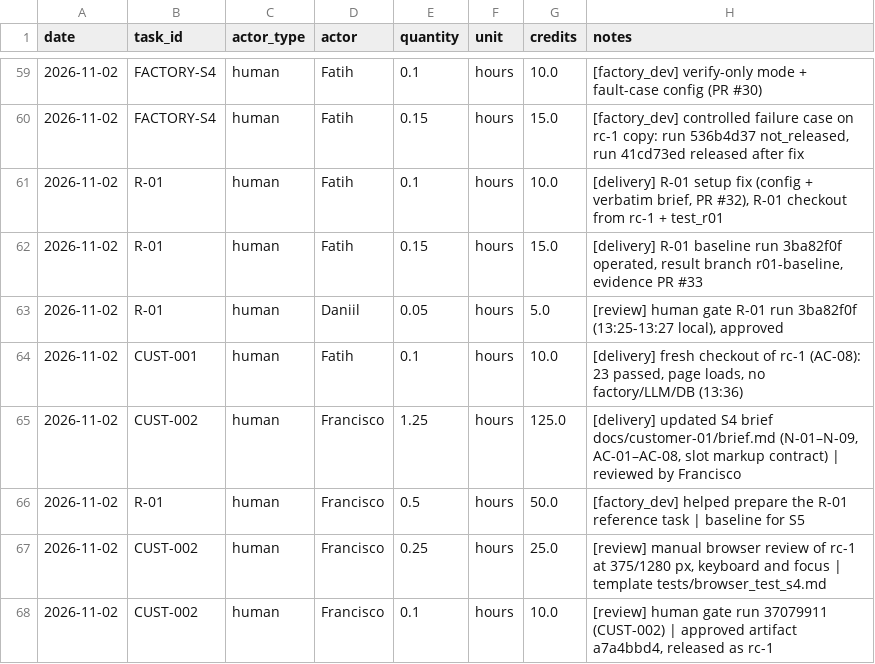
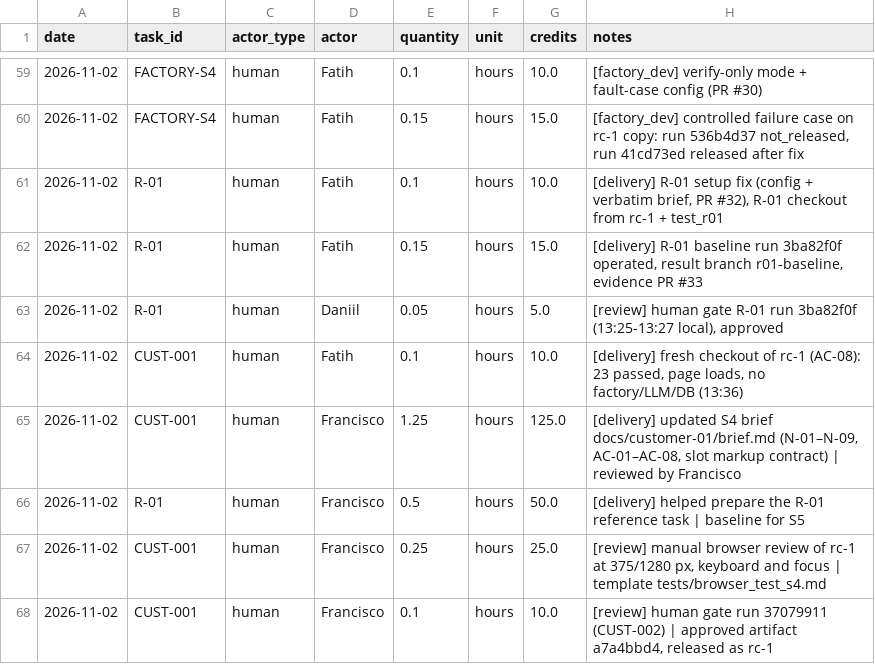
Before and after one commit to cait33/agentic_ai, a CSV file: costs/usage.csv, drawn as a sheet; only a part is shown, gaps mark what is left out.

Commit message:
change usage.csv and session 4 add info

```diff
--- a/costs/usage.csv
+++ b/costs/usage.csv
@@ -64,5 +64,5 @@ date,task_id,actor_type,actor,quantity,unit,credits,notes
 2026-11-02,CUST-001,human,Fatih,0.1,hours,10.0,"[delivery] fresh checkout of rc-1 (AC-08): 23 passed, page loads, no factory/LLM/DB (13:36)"
-2026-11-02,CUST-002,human,Francisco,1.25,hours,125.0,"[delivery] updated S4 brief docs/customer-01/brief.md (N-01–N-09, AC-01–AC-08, slot markup contract) | reviewed by Francisco"
-2026-11-02,R-01,human,Francisco,0.5,hours,50.0,"[factory_dev] helped prepare the R-01 reference task | baseline for S5"
-2026-11-02,CUST-002,human,Francisco,0.25,hours,25.0,"[review] manual browser review of rc-1 at 375/1280 px, keyboard and focus | template tests/browser_test_s4.md"
-2026-11-02,CUST-002,human,Francisco,0.1,hours,10.0,"[review] human gate run 37079911 (CUST-002) | approved artifact a7a4bbd4, released as rc-1"
+2026-11-02,CUST-001,human,Francisco,1.25,hours,125.0,"[delivery] updated S4 brief docs/customer-01/brief.md (N-01–N-09, AC-01–AC-08, slot markup contract) | reviewed by Francisco"
+2026-11-02,R-01,human,Francisco,0.5,hours,50.0,"[delivery] helped prepare the R-01 reference task | baseline for S5"
+2026-11-02,CUST-001,human,Francisco,0.25,hours,25.0,"[review] manual browser review of rc-1 at 375/1280 px, keyboard and focus | template tests/browser_test_s4.md"
+2026-11-02,CUST-001,human,Francisco,0.1,hours,10.0,"[review] human gate run 37079911 (CUST-002) | approved artifact a7a4bbd4, released as rc-1"
```
Also changed, not shown: 1 other file.
